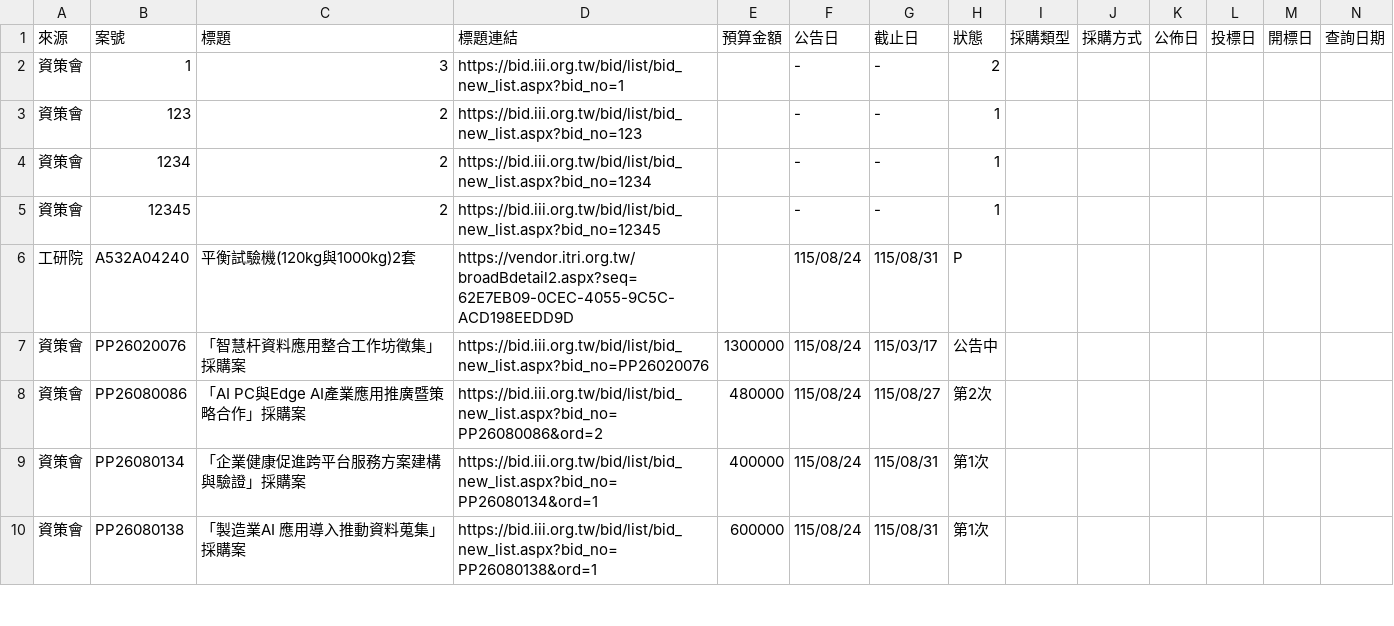
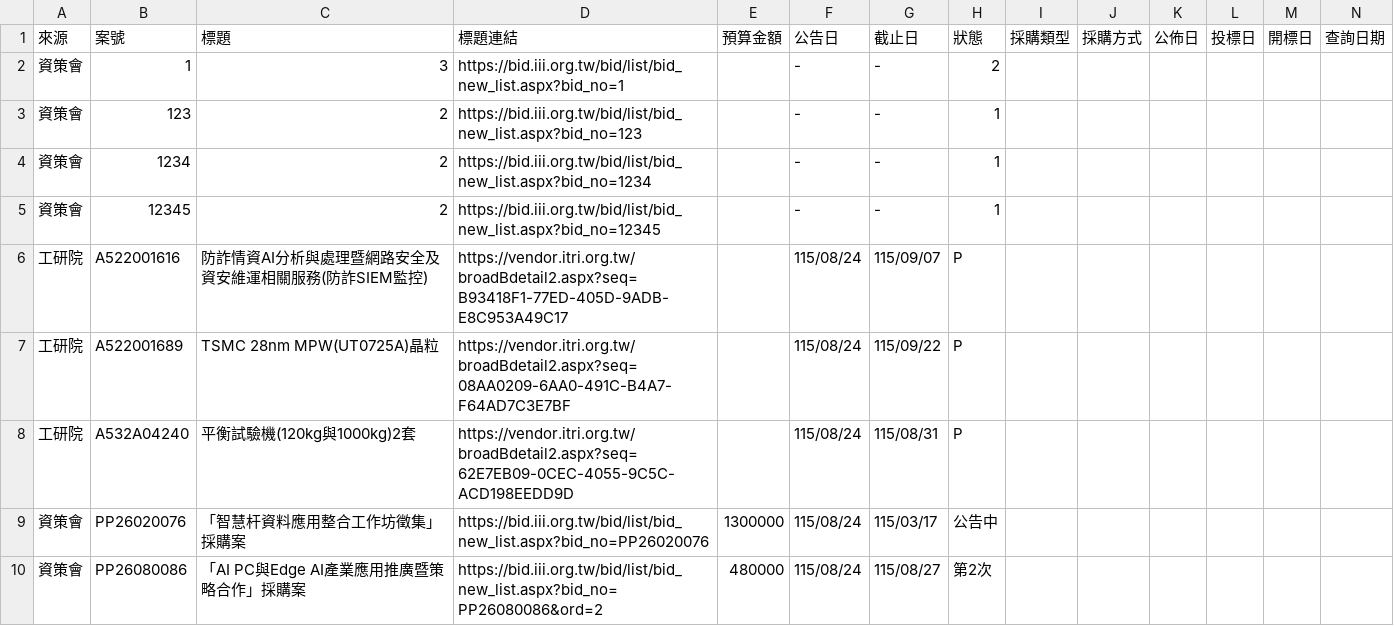
Before and after one commit to espresso3568/bitwin, a CSV file: data/latest.csv, drawn as a sheet; only a part is shown; the shorter side is filled out with more unchanged rows; rows hold the shown columns only; the diff names each change by its address in the sheet, - before the commit and + after, or states it on an @@ line.

```diff
--- a/data/latest.csv
+++ b/data/latest.csv
+row 6: 工研院 | A522001616 | 防詐情資AI分析與處理暨網路安全及資安維運相關服務(防詐SIEM監控) | https://vendor.itri.org.tw/broadBdetail2.aspx?seq=B93418F1-77ED-405D-9ADB-E8C953A49C17 |  | 115/08/24 | 115/09/07 | P
+row 7: 工研院 | A522001689 | TSMC 28nm MPW(UT0725A)晶粒 | https://vendor.itri.org.tw/broadBdetail2.aspx?seq=08AA0209-6AA0-491C-B4A7-F64AD7C3E7BF |  | 115/08/24 | 115/09/22 | P
```
Also changed, not shown: data/三站標案_20260824.csv, 3 other files.
